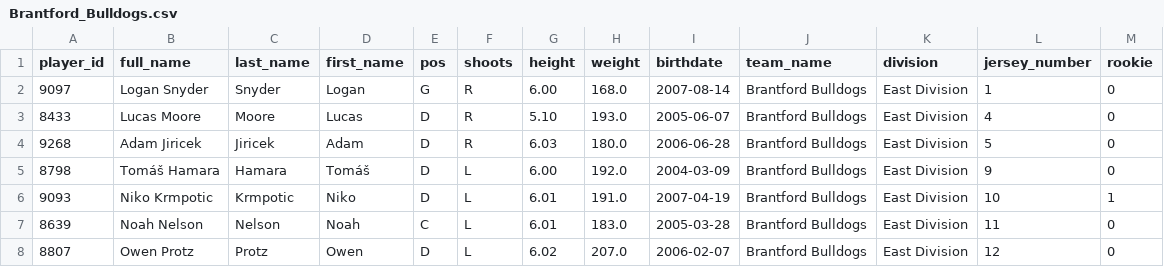
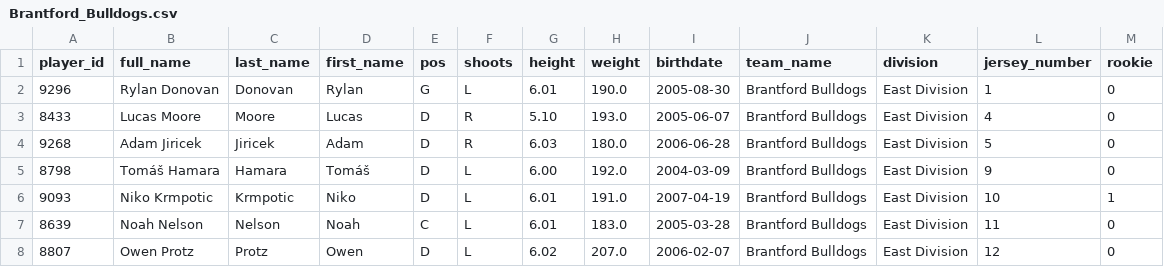
Before and after one commit to NoahCornish/ohlpredictor, a CSV file: docs/OHL_ROSTERS/Brantford_Bulldogs.csv, drawn as a sheet; only a part is shown.

```diff
--- a/docs/OHL_ROSTERS/Brantford_Bulldogs.csv
+++ b/docs/OHL_ROSTERS/Brantford_Bulldogs.csv
@@ -1,3 +1,3 @@
 player_id,full_name,last_name,first_name,pos,shoots,height,weight,birthdate,team_name,division,jersey_number,rookie
-9097,Logan Snyder,Snyder,Logan,G,R,6.00,168.0,2007-08-14,Brantford Bulldogs,East Division,1,0
+9296,Rylan Donovan,Donovan,Rylan,G,L,6.01,190.0,2005-08-30,Brantford Bulldogs,East Division,1,0
 8433,Lucas Moore,Moore,Lucas,D,R,5.10,193.0,2005-06-07,Brantford Bulldogs,East Division,4,0
```
Also changed, not shown: docs/OHL_ROSTERS/OHL_ROSTERS_2024_2025.csv, docs/OHL_ROSTERS/Sudbury_Wolves.csv, 30 other files.
